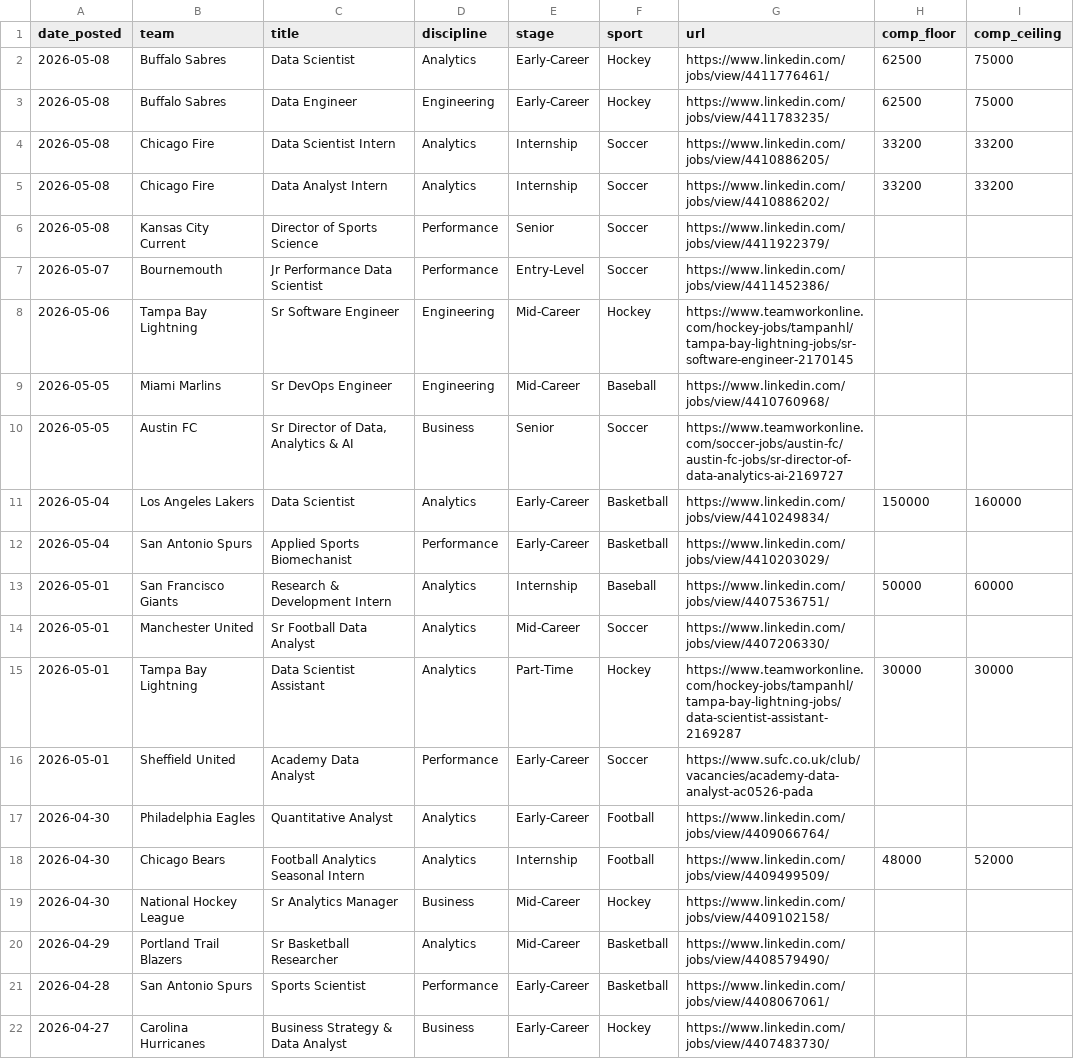
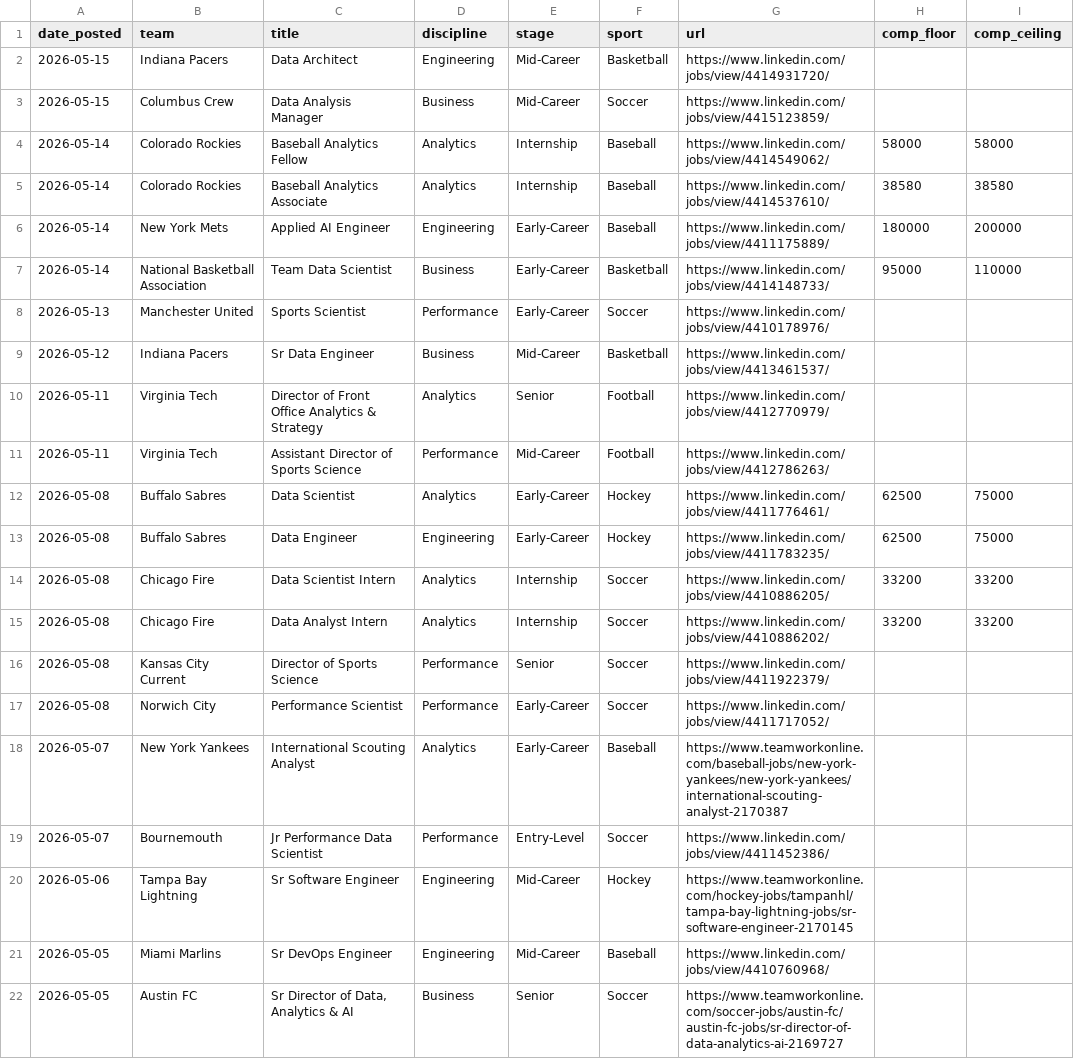
Before and after one commit to saberpowers/saberpowers.github.io, a CSV file: jobs/jobs.csv, drawn as a sheet; only a part is shown; the shorter side is filled out with more unchanged rows.

Commit message:
jobs update 2026-05-16

```diff
--- a/jobs/jobs.csv
+++ b/jobs/jobs.csv
@@ -1,2 +1,12 @@
 date_posted,team,title,discipline,stage,sport,url,comp_floor,comp_ceiling
+2026-05-15,Indiana Pacers,Data Architect,Engineering,Mid-Career,Basketball,https://www.linkedin.com/jobs/view/4414931720/
+2026-05-15,Columbus Crew,Data Analysis Manager,Business,Mid-Career,Soccer,https://www.linkedin.com/jobs/view/4415123859/
+2026-05-14,Colorado Rockies,Baseball Analytics Fellow,Analytics,Internship,Baseball,https://www.linkedin.com/jobs/view/4414549062/,58000,58000
+2026-05-14,Colorado Rockies,Baseball Analytics Associate,Analytics,Internship,Baseball,https://www.linkedin.com/jobs/view/4414537610/,38580,38580
+2026-05-14,New York Mets,Applied AI Engineer,Engineering,Early-Career,Baseball,https://www.linkedin.com/jobs/view/4411175889/,180000,200000
+2026-05-14,National Basketball Association,Team Data Scientist,Business,Early-Career,Basketball,https://www.linkedin.com/jobs/view/4414148733/,95000,110000
+2026-05-13,Manchester United,Sports Scientist,Performance,Early-Career,Soccer,https://www.linkedin.com/jobs/view/4410178976/
+2026-05-12,Indiana Pacers,Sr Data Engineer,Business,Mid-Career,Basketball,https://www.linkedin.com/jobs/view/4413461537/
+2026-05-11,Virginia Tech,Director of Front Office Analytics & Strategy,Analytics,Senior,Football,https://www.linkedin.com/jobs/view/4412770979/
+2026-05-11,Virginia Tech,Assistant Director of Sports Science,Performance,Mid-Career,Football,https://www.linkedin.com/jobs/view/4412786263/
 2026-05-08,Buffalo Sabres,Data Scientist,Analytics,Early-Career,Hockey,https://www.linkedin.com/jobs/view/4411776461/,62500,75000
@@ -6,2 +16,4 @@ date_posted,team,title,discipline,stage,sport,url,comp_floor,comp_ceiling
 2026-05-08,Kansas City Current,Director of Sports Science,Performance,Senior,Soccer,https://www.linkedin.com/jobs/view/4411922379/
+2026-05-08,Norwich City,Performance Scientist,Performance,Early-Career,Soccer,https://www.linkedin.com/jobs/view/4411717052/
+2026-05-07,New York Yankees,International Scouting Analyst,Analytics,Early-Career,Baseball,https://www.teamworkonline.com/baseball-jobs/new-york-yankees/new-york-yankees/international-scouting-analyst-2170387
 2026-05-07,Bournemouth,Jr Performance Data Scientist,Performance,Entry-Level,Soccer,https://www.linkedin.com/jobs/view/4411452386/
```
